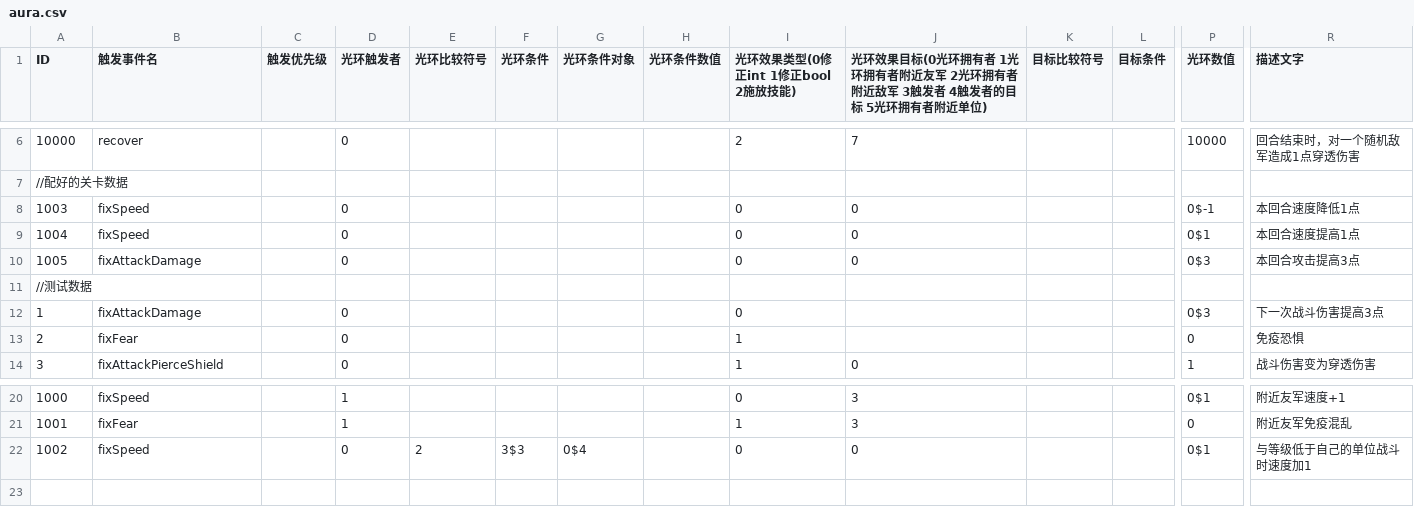
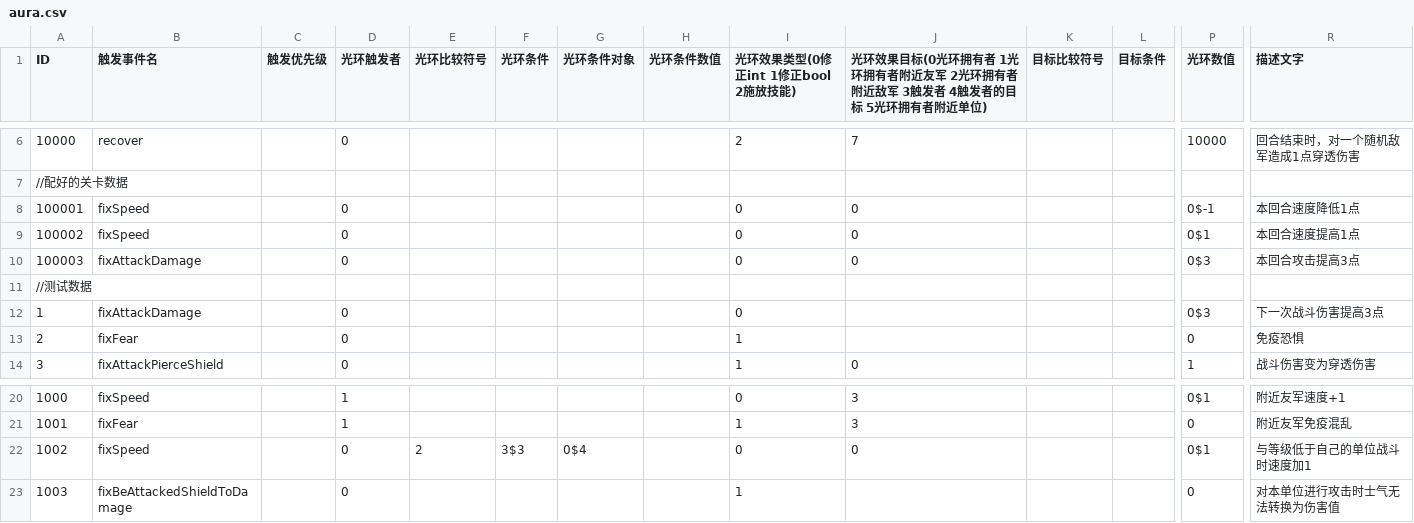
Before and after one commit to PenpenLi/FinalWar_data, a CSV file: csv/aura.csv, drawn as a sheet; only a part is shown, gaps mark what is left out; rows hold the shown columns only; the diff names each change by its address in the sheet, - before the commit and + after, or states it on an @@ line.

```diff
--- a/csv/aura.csv
+++ b/csv/aura.csv
-A8 (ID): 1003
+A8 (ID): 100001
-A9 (ID): 1004
+A9 (ID): 100002
-A10 (ID): 1005
+A10 (ID): 100003
+row 23: 1003 | fixBeAttackedShieldToDamage |  | 0 |  |  |  |  | 1 |  |  |  | 0 | 对本单位进行攻击时士气无法转换为伤害值
```
Also changed, not shown: csv/auraList.csv, csv/battle.csv, 2 other files.
